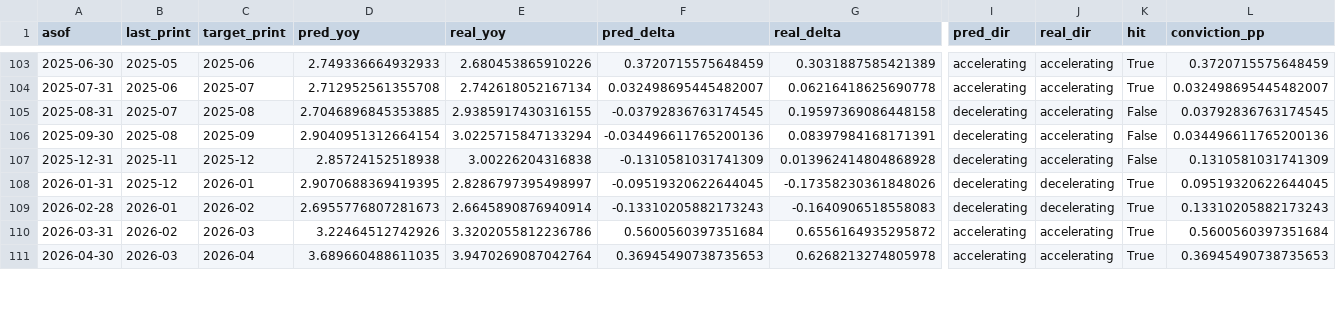
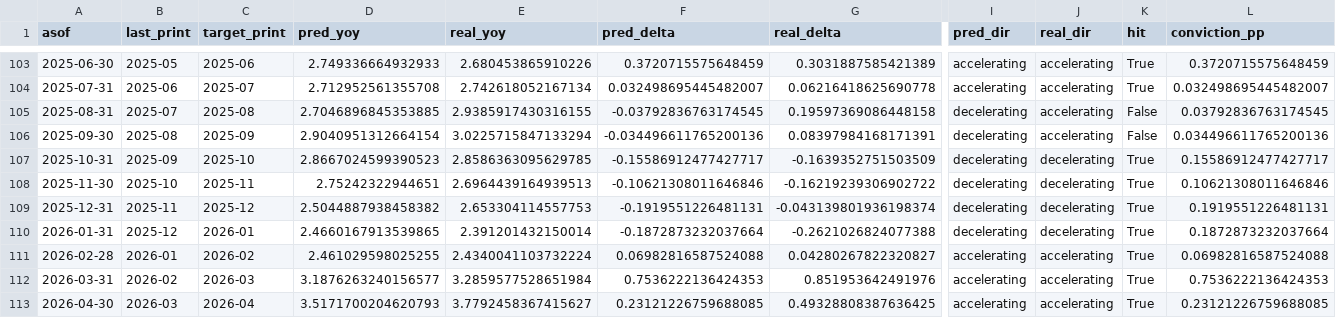
Before and after one commit to SanderHeisan/Inflation-GDP, a CSV file: results_us/us_cpi_direction_calls.csv, drawn as a sheet; only a part is shown, gaps mark what is left out; addresses are those after the commit; rows hold the shown columns only; the diff covers the shown part only; the diff names each change by its address in the sheet, - before the commit and + after, or states it on an @@ line.

```diff
--- a/results_us/us_cpi_direction_calls.csv
+++ b/results_us/us_cpi_direction_calls.csv
+row 107: 2025-10-31 | 2025-09 | 2025-10 | 2.8667024599390523 | 2.8586363095629785 | -0.15586912477427717 | -0.1639352751503509 | decelerating | decelerating | True | 0.15586912477427717
+row 108: 2025-11-30 | 2025-10 | 2025-11 | 2.75242322944651 | 2.6964439164939513 | -0.10621308011646846 | -0.16219239306902722 | decelerating | decelerating | True | 0.10621308011646846
-D109 (pred_yoy): 2.85724152518938
+D109 (pred_yoy): 2.5044887938458382
-E109 (real_yoy): 3.00226204316838
+E109 (real_yoy): 2.653304114557753
-F109 (pred_delta): -0.1310581031741309
+F109 (pred_delta): -0.1919551226481131
-G109 (real_delta): 0.013962414804868928
+G109 (real_delta): -0.043139801936198374
-J109 (real_dir): accelerating
+J109 (real_dir): decelerating
-K109 (hit): False
+K109 (hit): True
-L109 (conviction_pp): 0.1310581031741309
+L109 (conviction_pp): 0.1919551226481131
-D110 (pred_yoy): 2.9070688369419395
+D110 (pred_yoy): 2.4660167913539865
-E110 (real_yoy): 2.8286797395498997
+E110 (real_yoy): 2.391201432150014
-F110 (pred_delta): -0.09519320622644045
+F110 (pred_delta): -0.1872873232037664
-G110 (real_delta): -0.17358230361848026
+G110 (real_delta): -0.2621026824077388
-L110 (conviction_pp): 0.09519320622644045
+L110 (conviction_pp): 0.1872873232037664
-D111 (pred_yoy): 2.6955776807281673
+D111 (pred_yoy): 2.461029598025255
-E111 (real_yoy): 2.6645890876940914
+E111 (real_yoy): 2.4340041103732224
-F111 (pred_delta): -0.13310205882173243
+F111 (pred_delta): 0.06982816587524088
-G111 (real_delta): -0.1640906518558083
+G111 (real_delta): 0.04280267822320827
-I111 (pred_dir): decelerating
+I111 (pred_dir): accelerating
-J111 (real_dir): decelerating
+J111 (real_dir): accelerating
-L111 (conviction_pp): 0.13310205882173243
+L111 (conviction_pp): 0.06982816587524088
-D112 (pred_yoy): 3.22464512742926
+D112 (pred_yoy): 3.1876263240156577
-E112 (real_yoy): 3.3202055812236786
+E112 (real_yoy): 3.2859577528651984
-F112 (pred_delta): 0.5600560397351684
+F112 (pred_delta): 0.7536222136424353
-G112 (real_delta): 0.6556164935295872
+G112 (real_delta): 0.851953642491976
-L112 (conviction_pp): 0.5600560397351684
+L112 (conviction_pp): 0.7536222136424353
-D113 (pred_yoy): 3.689660488611035
+D113 (pred_yoy): 3.5171700204620793
-E113 (real_yoy): 3.9470269087042764
+E113 (real_yoy): 3.7792458367415627
-F113 (pred_delta): 0.36945490738735653
+F113 (pred_delta): 0.23121226759688085
-G113 (real_delta): 0.6268213274805978
+G113 (real_delta): 0.49328808387636425
-L113 (conviction_pp): 0.36945490738735653
+L113 (conviction_pp): 0.23121226759688085
```
Also changed, not shown: 15 edited cells elsewhere in this file, results_us/us_cpi_errors.csv, results_us/us_direction_calls.csv, 21 other files.
